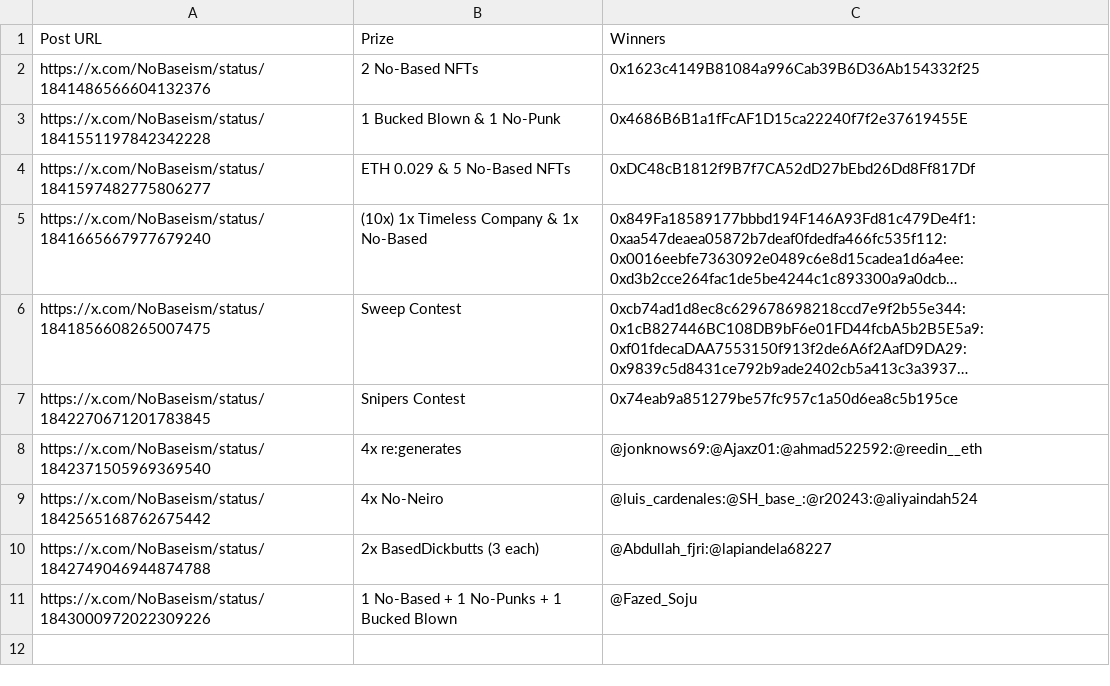
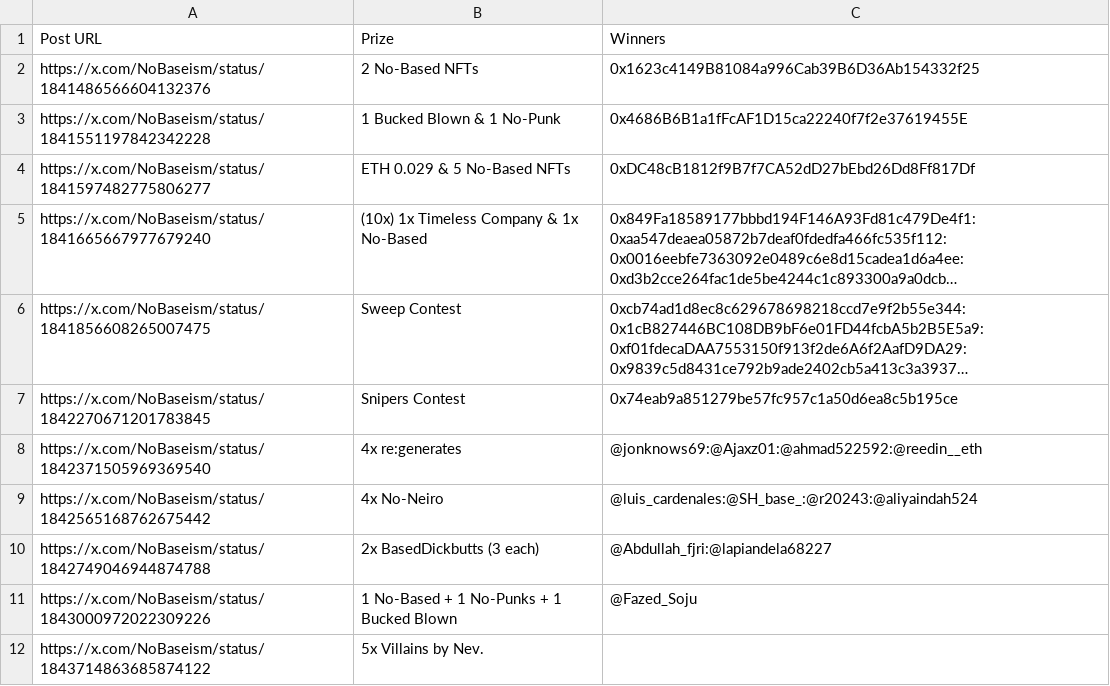
Before and after one commit to zeeleluc/nft-websites, a CSV file: nobased/giveaways.csv, drawn as a sheet; long unchanged cells end in …; the diff names each change by its address in the sheet, - before the commit and + after, or states it on an @@ line.

Commit message:
update giveaways

```diff
--- a/nobased/giveaways.csv
+++ b/nobased/giveaways.csv
+row 12: https://x.com/NoBaseism/status/1843714863685874122 | 5x Villains by Nev.
```
